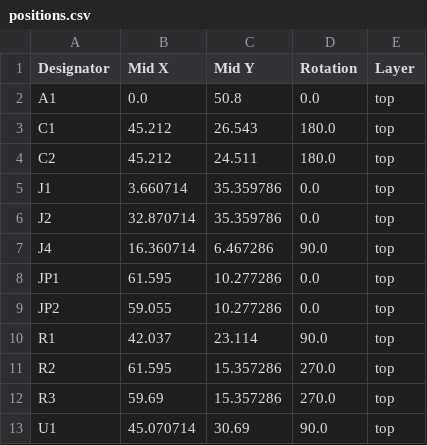
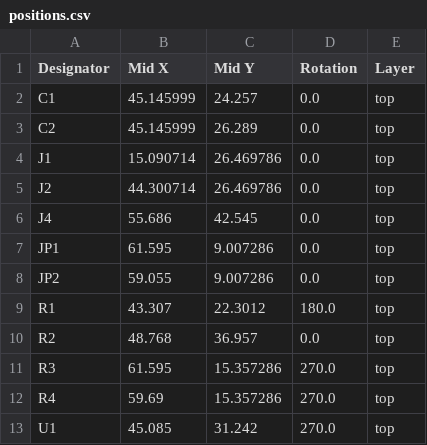
Before and after one commit to michpro/mikroBUS, a CSV file: Arduino_UNO_click_shield/production/positions.csv, drawn as a sheet.

```diff
--- a/Arduino_UNO_click_shield/production/positions.csv
+++ b/Arduino_UNO_click_shield/production/positions.csv
@@ -1,13 +1,13 @@
 Designator,Mid X,Mid Y,Rotation,Layer
-A1,0.0,50.8,0.0,top
-C1,45.212,26.543,180.0,top
-C2,45.212,24.511,180.0,top
-J1,3.660714,35.359786,0.0,top
-J2,32.870714,35.359786,0.0,top
-J4,16.360714,6.467286,90.0,top
-JP1,61.595,10.277286,0.0,top
-JP2,59.055,10.277286,0.0,top
-R1,42.037,23.114,90.0,top
-R2,61.595,15.357286,270.0,top
-R3,59.69,15.357286,270.0,top
-U1,45.070714,30.69,90.0,top
+C1,45.145999,24.257,0.0,top
+C2,45.145999,26.289,0.0,top
+J1,15.090714,26.469786,0.0,top
+J2,44.300714,26.469786,0.0,top
+J4,55.686,42.545,0.0,top
+JP1,61.595,9.007286,0.0,top
+JP2,59.055,9.007286,0.0,top
+R1,43.307,22.3012,180.0,top
+R2,48.768,36.957,0.0,top
+R3,61.595,15.357286,270.0,top
+R4,59.69,15.357286,270.0,top
+U1,45.085,31.242,270.0,top
```
Also changed, not shown: Arduino_UNO_click_shield/production/bom.csv, 26 other files.
